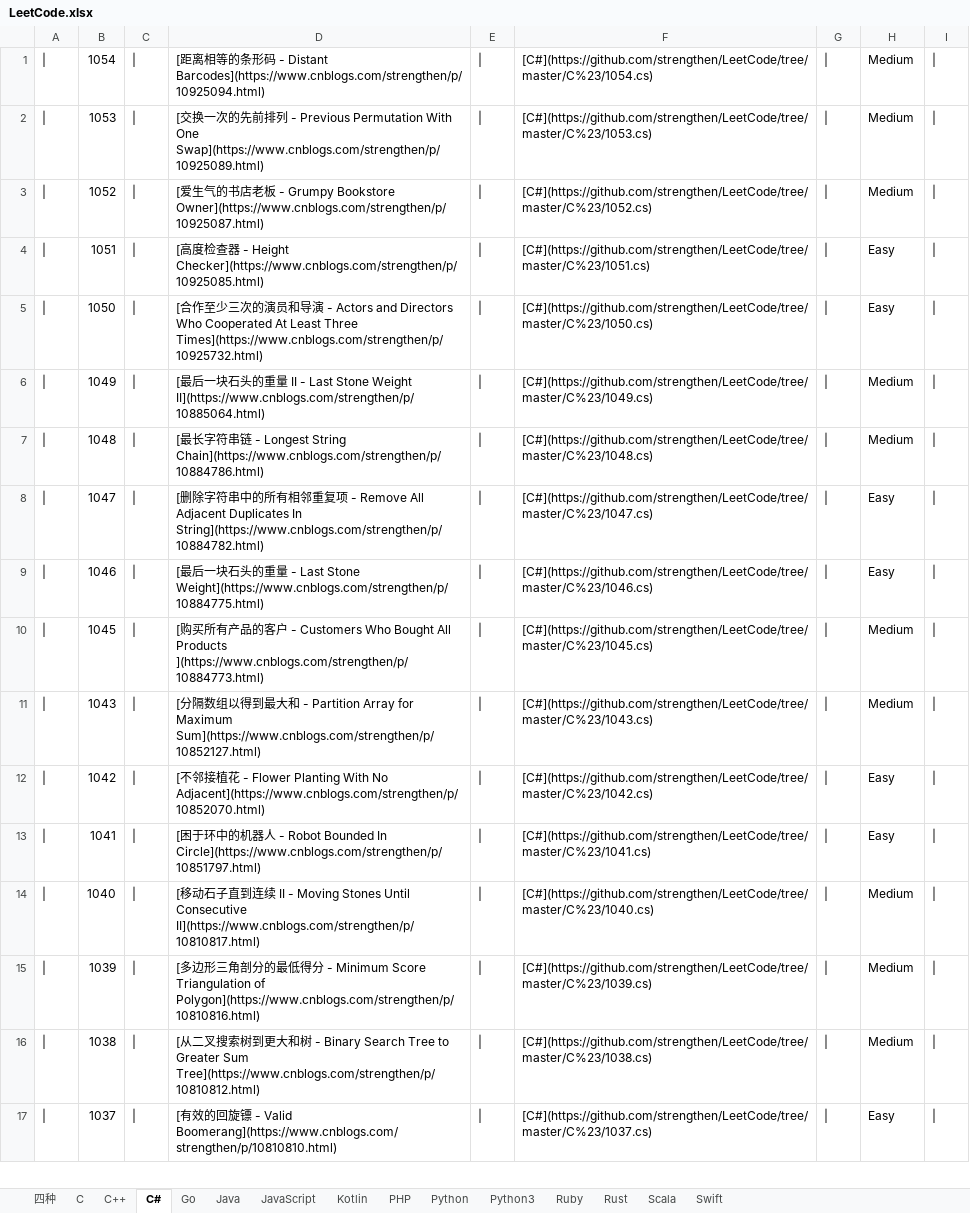
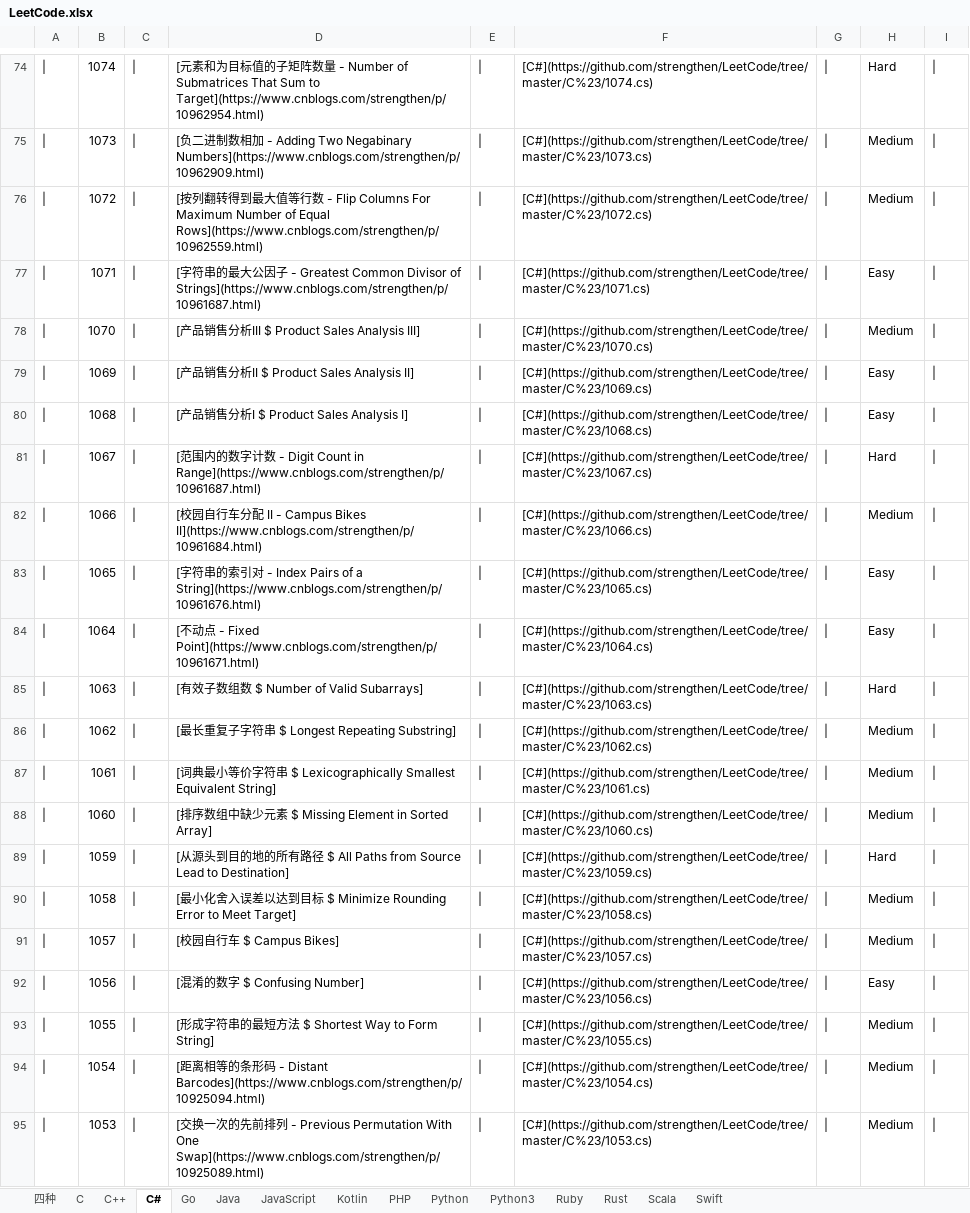
Before and after one commit to strengthen/LeetCode, an Excel workbook: MD/Image/LeetCode.xlsx, sheet C#, drawn as a sheet; only a part is shown, gaps mark what is left out; the shorter side is filled out with more unchanged rows; values as stored, in another font and other column widths than the file's, no borders; the diff covers the shown part only; the diff names each change by its address in the sheet, - before the commit and + after, or states it on an @@ line.

```diff
--- a/MD/Image/LeetCode.xlsx (sheet C#)
+++ b/MD/Image/LeetCode.xlsx (sheet C#)
+row 74: | | 1074 | | | [元素和为目标值的子矩阵数量 - Number of Submatrices That Sum to Target](https://www.cnblogs.com/strengthen/p/10962954.html) | | | [C#](https://github.com/strengthen/LeetCode/tree/master/C%23/1074.cs) | | | Hard
+row 75: | | 1073 | | | [负二进制数相加 - Adding Two Negabinary Numbers](https://www.cnblogs.com/strengthen/p/10962909.html) | | | [C#](https://github.com/strengthen/LeetCode/tree/master/C%23/1073.cs) | | | Medium
+row 76: | | 1072 | | | [按列翻转得到最大值等行数 - Flip Columns For Maximum Number of Equal Rows](https://www.cnblogs.com/strengthen/p/10962559.html) | | | [C#](https://github.com/strengthen/LeetCode/tree/master/C%23/1072.cs) | | | Medium
+row 77: | | 1071 | | | [字符串的最大公因子 - Greatest Common Divisor of Strings](https://www.cnblogs.com/strengthen/p/10961687.html) | | | [C#](https://github.com/strengthen/LeetCode/tree/master/C%23/1071.cs) | | | Easy
+row 78: | | 1070 | | | [产品销售分析III $ Product Sales Analysis III] | | | [C#](https://github.com/strengthen/LeetCode/tree/master/C%23/1070.cs) | | | Medium
+row 79: | | 1069 | | | [产品销售分析II $ Product Sales Analysis II] | | | [C#](https://github.com/strengthen/LeetCode/tree/master/C%23/1069.cs) | | | Easy
+row 80: | | 1068 | | | [产品销售分析I $ Product Sales Analysis I] | | | [C#](https://github.com/strengthen/LeetCode/tree/master/C%23/1068.cs) | | | Easy
+row 81: | | 1067 | | | [范围内的数字计数 - Digit Count in Range](https://www.cnblogs.com/strengthen/p/10961687.html) | | | [C#](https://github.com/strengthen/LeetCode/tree/master/C%23/1067.cs) | | | Hard
+row 82: | | 1066 | | | [校园自行车分配 II - Campus Bikes II](https://www.cnblogs.com/strengthen/p/10961684.html) | | | [C#](https://github.com/strengthen/LeetCode/tree/master/C%23/1066.cs) | | | Medium
+row 83: | | 1065 | | | [字符串的索引对 - Index Pairs of a String](https://www.cnblogs.com/strengthen/p/10961676.html) | | | [C#](https://github.com/strengthen/LeetCode/tree/master/C%23/1065.cs) | | | Easy
+row 84: | | 1064 | | | [不动点 - Fixed Point](https://www.cnblogs.com/strengthen/p/10961671.html) | | | [C#](https://github.com/strengthen/LeetCode/tree/master/C%23/1064.cs) | | | Easy
+row 85: | | 1063 | | | [有效子数组数 $ Number of Valid Subarrays] | | | [C#](https://github.com/strengthen/LeetCode/tree/master/C%23/1063.cs) | | | Hard
+row 86: | | 1062 | | | [最长重复子字符串 $ Longest Repeating Substring] | | | [C#](https://github.com/strengthen/LeetCode/tree/master/C%23/1062.cs) | | | Medium
+row 87: | | 1061 | | | [词典最小等价字符串 $ Lexicographically Smallest Equivalent String] | | | [C#](https://github.com/strengthen/LeetCode/tree/master/C%23/1061.cs) | | | Medium
+row 88: | | 1060 | | | [排序数组中缺少元素 $ Missing Element in Sorted Array] | | | [C#](https://github.com/strengthen/LeetCode/tree/master/C%23/1060.cs) | | | Medium
+row 89: | | 1059 | | | [从源头到目的地的所有路径 $ All Paths from Source Lead to Destination] | | | [C#](https://github.com/strengthen/LeetCode/tree/master/C%23/1059.cs) | | | Hard
+row 90: | | 1058 | | | [最小化舍入误差以达到目标 $ Minimize Rounding Error to Meet Target] | | | [C#](https://github.com/strengthen/LeetCode/tree/master/C%23/1058.cs) | | | Medium
+row 91: | | 1057 | | | [校园自行车 $ Campus Bikes] | | | [C#](https://github.com/strengthen/LeetCode/tree/master/C%23/1057.cs) | | | Medium
+row 92: | | 1056 | | | [混淆的数字 $ Confusing Number] | | | [C#](https://github.com/strengthen/LeetCode/tree/master/C%23/1056.cs) | | | Easy
+row 93: | | 1055 | | | [形成字符串的最短方法 $ Shortest Way to Form String] | | | [C#](https://github.com/strengthen/LeetCode/tree/master/C%23/1055.cs) | | | Medium
```
Also changed, not shown: 73 added rows elsewhere in this sheet, sheet C, sheet Go, sheet PHP, sheet Rust, sheet Ruby, sheet Java, 4 more sheets, 14 other files.
